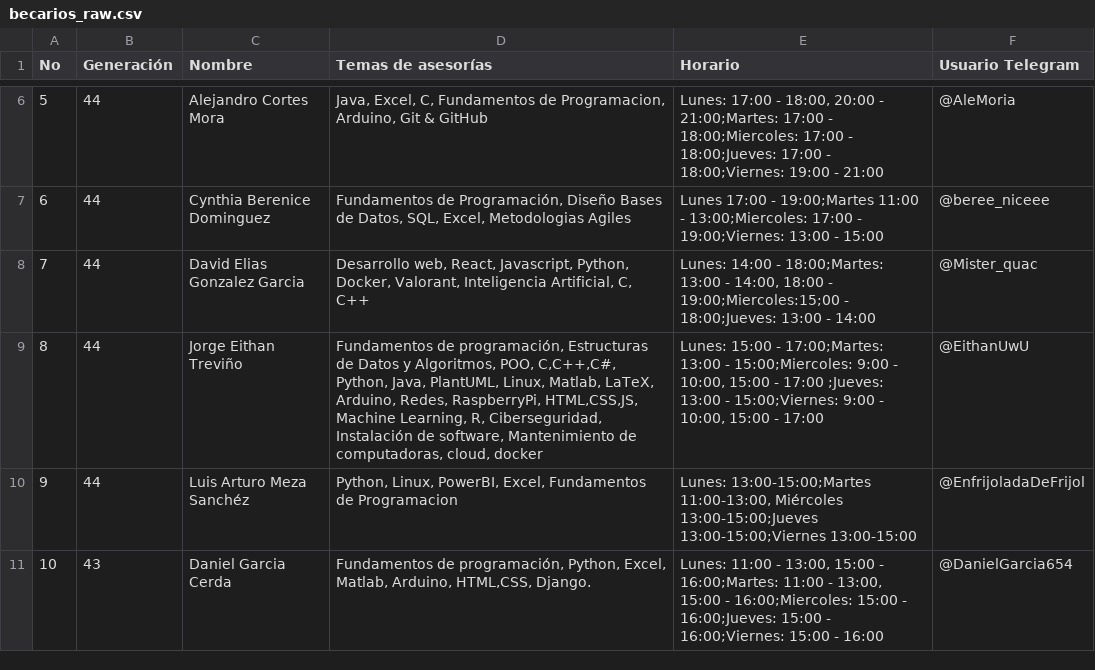
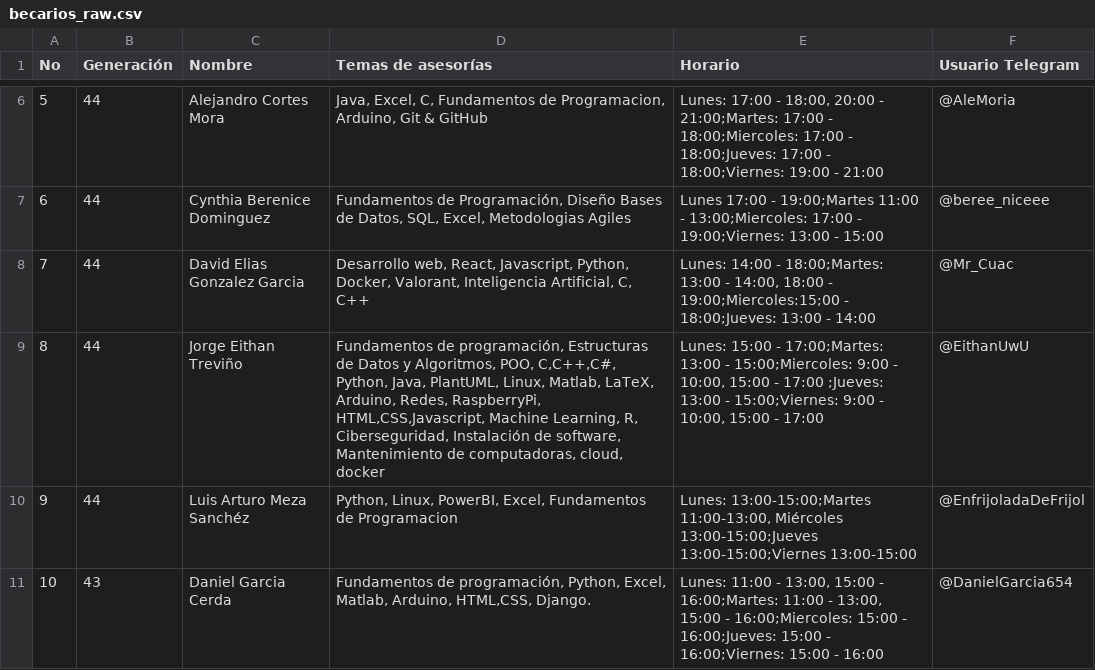
Before and after one commit to PROTECO/proteco-bot, a CSV file: data/becarios_raw.csv, drawn as a sheet; only a part is shown, gaps mark what is left out.

```diff
--- a/data/becarios_raw.csv
+++ b/data/becarios_raw.csv
@@ -7,4 +7,4 @@ No,Generación,Nombre,Temas de asesorías,Horario,Usuario Telegram
 6,44,Cynthia Berenice Dominguez,"Fundamentos de Programación, Diseño Bases de Datos, SQL, Excel, Metodologias Agiles",Lunes 17:00 - 19:00;Martes 11:00 - 13:00;Miercoles: 17:00 - 19:00;Viernes: 13:00 - 15:00,@beree_niceee
-7,44,David Elias Gonzalez Garcia,"Desarrollo web, React, Javascript, Python, Docker, Valorant, Inteligencia Artificial, C, C++","Lunes: 14:00 - 18:00;Martes: 13:00 - 14:00, 18:00 - 19:00;Miercoles:15;00 - 18:00;Jueves: 13:00 - 14:00",@Mister_quac
-8,44,Jorge Eithan Treviño ,"Fundamentos de programación, Estructuras de Datos y Algoritmos, POO, C,C++,C#, Python, Java, PlantUML, Linux, Matlab, LaTeX, Arduino, Redes, RaspberryPi, HTML,CSS,JS, Machine Learning, R, Ciberseguridad, Instalación de software, Mantenimiento de computadoras, cloud, docker","Lunes: 15:00 - 17:00;Martes: 13:00 - 15:00;Miercoles: 9:00 - 10:00, 15:00 - 17:00 ;Jueves: 13:00 - 15:00;Viernes: 9:00 - 10:00, 15:00 - 17:00 ",@EithanUwU
+7,44,David Elias Gonzalez Garcia,"Desarrollo web, React, Javascript, Python, Docker, Valorant, Inteligencia Artificial, C, C++","Lunes: 14:00 - 18:00;Martes: 13:00 - 14:00, 18:00 - 19:00;Miercoles:15;00 - 18:00;Jueves: 13:00 - 14:00",@Mr_Cuac
+8,44,Jorge Eithan Treviño ,"Fundamentos de programación, Estructuras de Datos y Algoritmos, POO, C,C++,C#, Python, Java, PlantUML, Linux, Matlab, LaTeX, Arduino, Redes, RaspberryPi, HTML,CSS,Javascript, Machine Learning, R, Ciberseguridad, Instalación de software, Mantenimiento de computadoras, cloud, docker","Lunes: 15:00 - 17:00;Martes: 13:00 - 15:00;Miercoles: 9:00 - 10:00, 15:00 - 17:00 ;Jueves: 13:00 - 15:00;Viernes: 9:00 - 10:00, 15:00 - 17:00 ",@EithanUwU
 9,44,Luis Arturo Meza Sanchéz,"Python, Linux, PowerBI, Excel, Fundamentos de Programacion","Lunes: 13:00-15:00;Martes 11:00-13:00, Miércoles 13:00-15:00;Jueves 13:00-15:00;Viernes 13:00-15:00",@EnfrijoladaDeFrijol
```
Also changed, not shown: data/becarios/JorgeEithanTreviño/temas_asesoria.csv, 3 other files.
